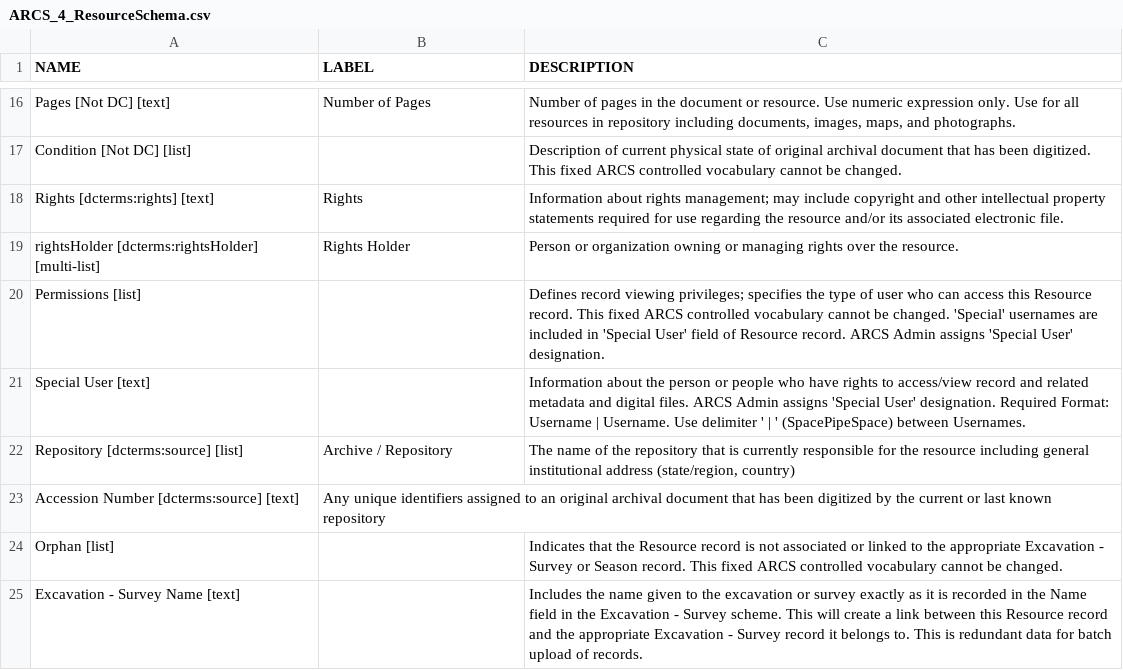
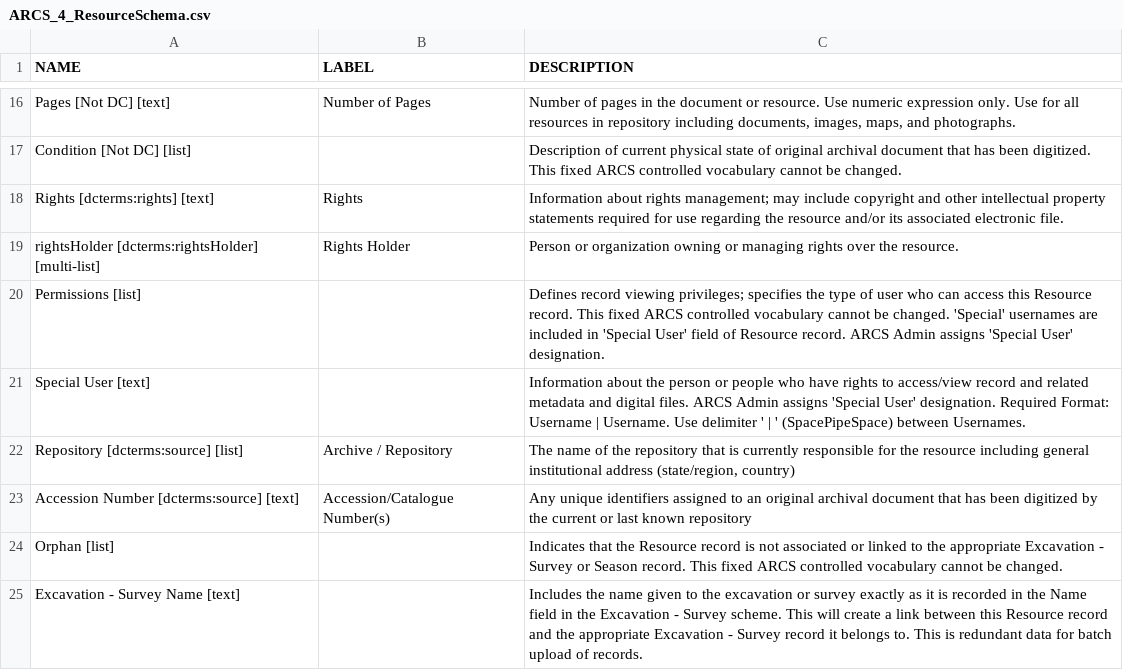
Before and after one commit to matrix-msu/ARCSCore, a CSV file: ARCS_4_ResourceSchema.csv, drawn as a sheet; only a part is shown, gaps mark what is left out.

Commit message:
Update ARCS_4_ResourceSchema.csv

```diff
--- a/ARCS_4_ResourceSchema.csv
+++ b/ARCS_4_ResourceSchema.csv
@@ -22,3 +22,3 @@ NAME,LABEL,DESCRIPTION
 "Repository [dcterms:source] [list]","Archive / Repository","The name of the repository that is currently responsible for the resource including general institutional address (state/region, country)"
-"Accession Number [dcterms:source] [text]","Any unique identifiers assigned to an original archival document that has been digitized by the current or last known repository"
+"Accession Number [dcterms:source] [text]","Accession/Catalogue Number(s)","Any unique identifiers assigned to an original archival document that has been digitized by the current or last known repository"
 "Orphan [list]","","Indicates that the Resource record is not associated or linked to the appropriate Excavation - Survey or Season record. This fixed ARCS controlled vocabulary cannot be changed."
```
